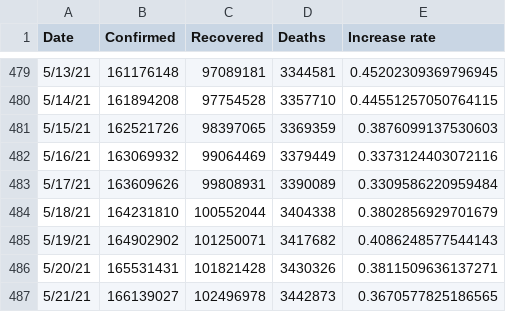
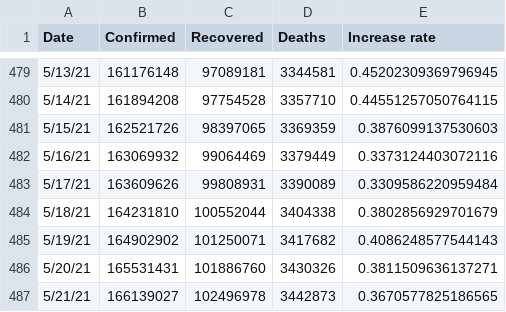
Before and after one commit to TrevorWinstral/COVID_simplified, a CSV file: data/worldwide-aggregate.csv, drawn as a sheet; only a part is shown, gaps mark what is left out.

```diff
--- a/data/worldwide-aggregate.csv
+++ b/data/worldwide-aggregate.csv
@@ -485,3 +485,3 @@ Date,Confirmed,Recovered,Deaths,Increase rate
 5/19/21,164902902,101250071,3417682,0.4086248577544143
-5/20/21,165531431,101821428,3430326,0.3811509636137271
+5/20/21,165531431,101886760,3430326,0.3811509636137271
 5/21/21,166139027,102496978,3442873,0.3670577825186565
```
Also changed, not shown: 1 other file.
